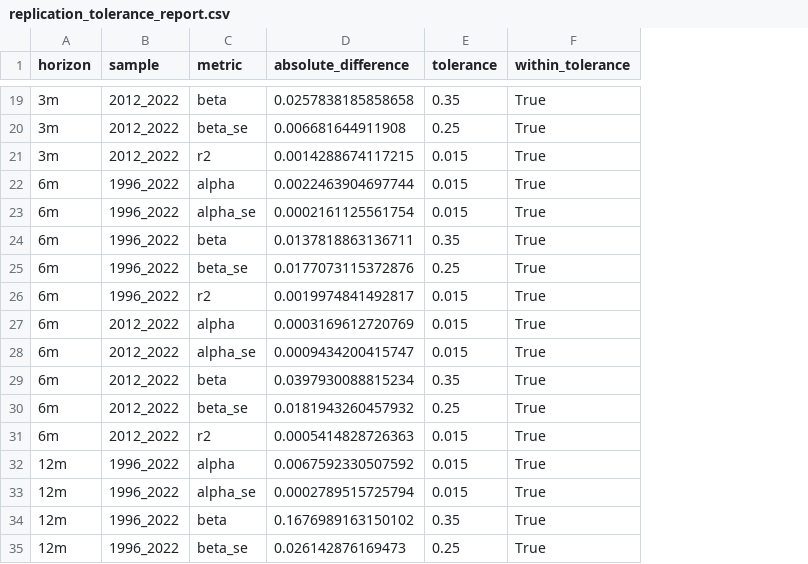
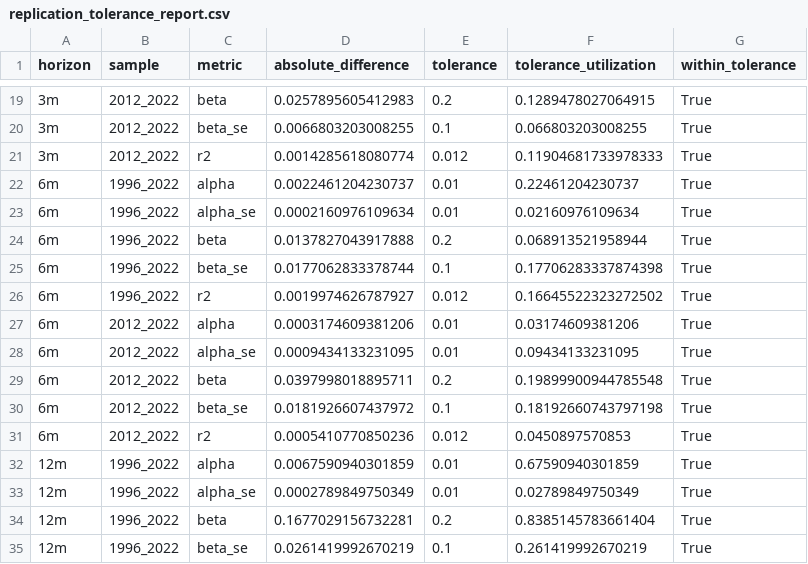
Before and after one commit to ChandlerB1rd/p06_martin_2025, a CSV file: _output/replication_tolerance_report.csv, drawn as a sheet; only a part is shown, gaps mark what is left out; the diff covers the shown part only; the diff names each change by its address in the sheet, - before the commit and + after, or states it on an @@ line.

```diff
--- a/_output/replication_tolerance_report.csv
+++ b/_output/replication_tolerance_report.csv
+column F (tolerance_utilization), rows 19-35: 0.1289478027064915 | 0.066803203008255 | 0.11904681733978333 | 0.22461204230737 | 0.02160976109634 | 0.068913521958944 | 0.17706283337874398 | 0.16645522323272502 | 0.03174609381206 | 0.09434133231095 | 0.19899900944785548 | 0.18192660743797198 | 0.0450897570853 | 0.67590940301859 | 0.02789849750349 | 0.8385145783661404 | 0.261419992670219
-D19 (absolute_difference): 0.0257838185858658
+D19 (absolute_difference): 0.0257895605412983
-E19 (tolerance): 0.35
+E19 (tolerance): 0.2
-D20 (absolute_difference): 0.006681644911908
+D20 (absolute_difference): 0.0066803203008255
-E20 (tolerance): 0.25
+E20 (tolerance): 0.1
-D21 (absolute_difference): 0.0014288674117215
+D21 (absolute_difference): 0.0014285618080774
-E21 (tolerance): 0.015
+E21 (tolerance): 0.012
-D22 (absolute_difference): 0.0022463904697744
+D22 (absolute_difference): 0.0022461204230737
-E22:E23 (tolerance): 0.015
+E22:E23 (tolerance): 0.01
-D23 (absolute_difference): 0.0002161125561754
+D23 (absolute_difference): 0.0002160976109634
-D24 (absolute_difference): 0.0137818863136711
+D24 (absolute_difference): 0.0137827043917888
-E24 (tolerance): 0.35
+E24 (tolerance): 0.2
-D25 (absolute_difference): 0.0177073115372876
+D25 (absolute_difference): 0.0177062833378744
-E25 (tolerance): 0.25
+E25 (tolerance): 0.1
-D26 (absolute_difference): 0.0019974841492817
+D26 (absolute_difference): 0.0019974626787927
-E26 (tolerance): 0.015
+E26 (tolerance): 0.012
-D27 (absolute_difference): 0.0003169612720769
+D27 (absolute_difference): 0.0003174609381206
-E27:E28 (tolerance): 0.015
+E27:E28 (tolerance): 0.01
-D28 (absolute_difference): 0.0009434200415747
+D28 (absolute_difference): 0.0009434133231095
-D29 (absolute_difference): 0.0397930088815234
+D29 (absolute_difference): 0.0397998018895711
-E29 (tolerance): 0.35
+E29 (tolerance): 0.2
-D30 (absolute_difference): 0.0181943260457932
+D30 (absolute_difference): 0.0181926607437972
-E30 (tolerance): 0.25
+E30 (tolerance): 0.1
-D31 (absolute_difference): 0.0005414828726363
+D31 (absolute_difference): 0.0005410770850236
-E31 (tolerance): 0.015
+E31 (tolerance): 0.012
-D32 (absolute_difference): 0.0067592330507592
+D32 (absolute_difference): 0.0067590940301859
-E32:E33 (tolerance): 0.015
+E32:E33 (tolerance): 0.01
-D33 (absolute_difference): 0.0002789515725794
+D33 (absolute_difference): 0.0002789849750349
-D34 (absolute_difference): 0.1676989163150102
+D34 (absolute_difference): 0.1677029156732281
-E34 (tolerance): 0.35
+E34 (tolerance): 0.2
-D35 (absolute_difference): 0.026142876169473
+D35 (absolute_difference): 0.0261419992670219
-E35 (tolerance): 0.25
+E35 (tolerance): 0.1
```
Also changed, not shown: 46 edited cells elsewhere in this file, _output/table1_published_comparison.csv, _output/table1_replication.csv, 11 other files.
